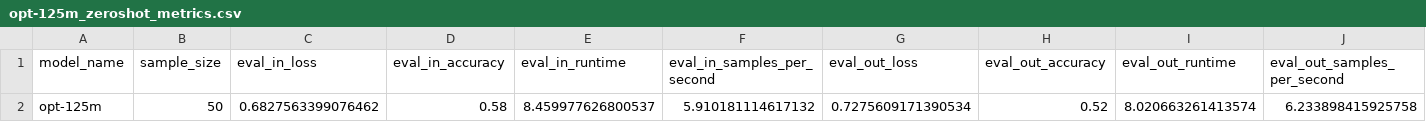
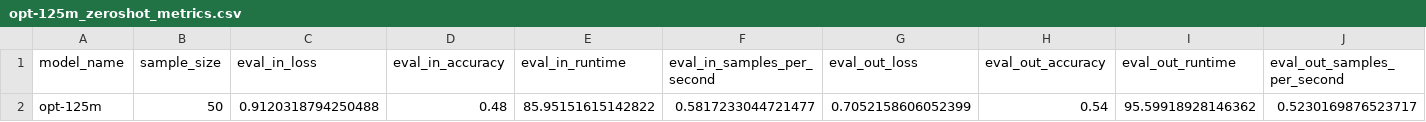
Before and after one commit to jmcc5/llm-finetuning, a CSV file: logs/opt-125m_zeroshot_metrics.csv, drawn as a sheet; removed rows and columns are numbered as before the commit, all else as after; the diff names each change by its address in the sheet, - before the commit and + after, or states it on an @@ line.

```diff
--- a/logs/opt-125m_zeroshot_metrics.csv
+++ b/logs/opt-125m_zeroshot_metrics.csv
-row 2: opt-125m | 50 | 0.6827563399076462 | 0.58 | 8.459977626800537 | 5.910181114617132 | 0.7275609171390534 | 0.52 | 8.020663261413574 | 6.233898415925758
+row 2: opt-125m | 50 | 0.9120318794250488 | 0.48 | 85.95151615142822 | 0.5817233044721477 | 0.7052158606052399 | 0.54 | 95.59918928146362 | 0.5230169876523717
```
Also changed, not shown: 2 other files.
